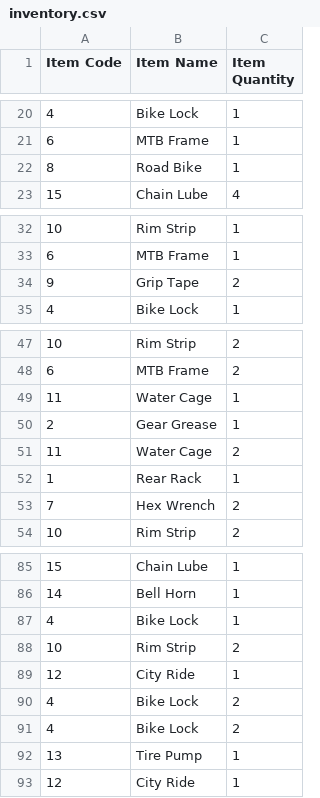
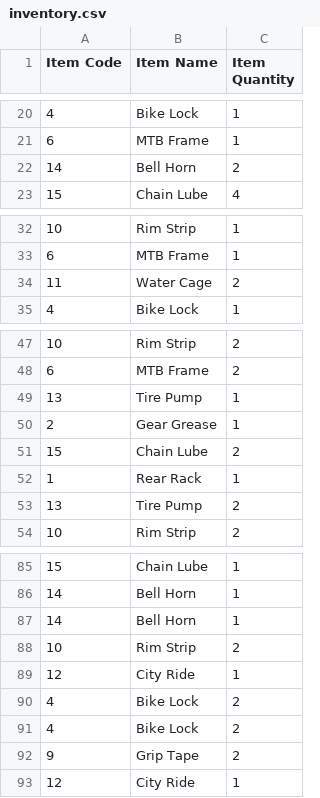
Before and after one commit to Feeder029/POS-main, a CSV file: POS-main/POS-ims/inventory.csv, drawn as a sheet; only a part is shown, gaps mark what is left out.

```diff
--- a/POS-main/POS-ims/inventory.csv
+++ b/POS-main/POS-ims/inventory.csv
@@ -21,3 +21,3 @@
 6,"MTB Frame",1
-8,"Road Bike",1
+14,"Bell Horn",2
 15,"Chain Lube",4
@@ -33,3 +33,3 @@
 6,"MTB Frame",1
-9,"Grip Tape",2
+11,"Water Cage",2
 4,"Bike Lock",1
@@ -48,7 +48,7 @@
 6,"MTB Frame",2
-11,"Water Cage",1
+13,"Tire Pump",1
 2,"Gear Grease",1
-11,"Water Cage",2
+15,"Chain Lube",2
 1,"Rear Rack",1
-7,"Hex Wrench",2
+13,"Tire Pump",2
 10,"Rim Strip",2
@@ -86,3 +86,3 @@
 14,"Bell Horn",1
-4,"Bike Lock",1
+14,"Bell Horn",1
 10,"Rim Strip",2
@@ -91,3 +91,3 @@
 4,"Bike Lock",2
-13,"Tire Pump",1
+9,"Grip Tape",2
 12,"City Ride",1
```
Also changed, not shown: 8 other files.
